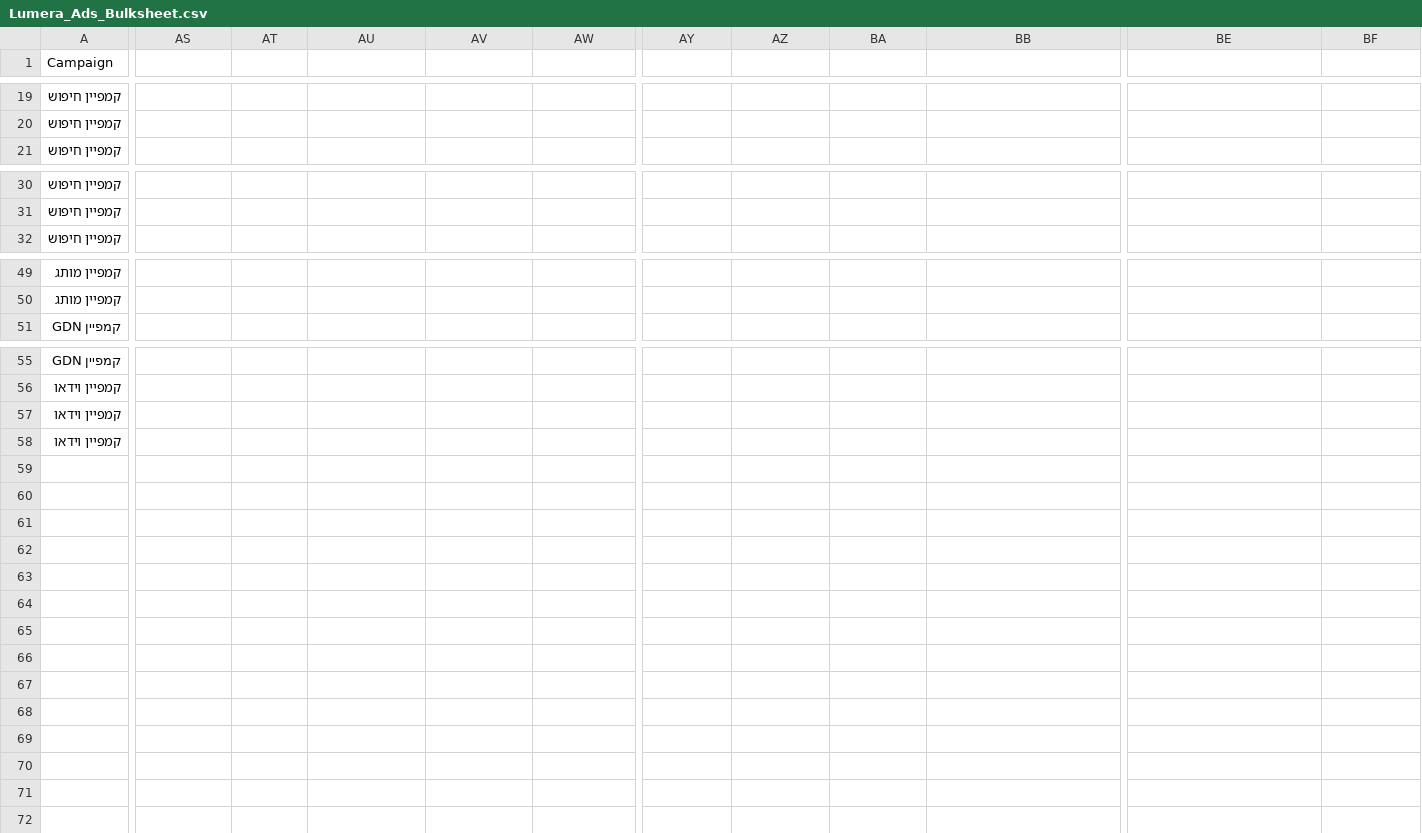
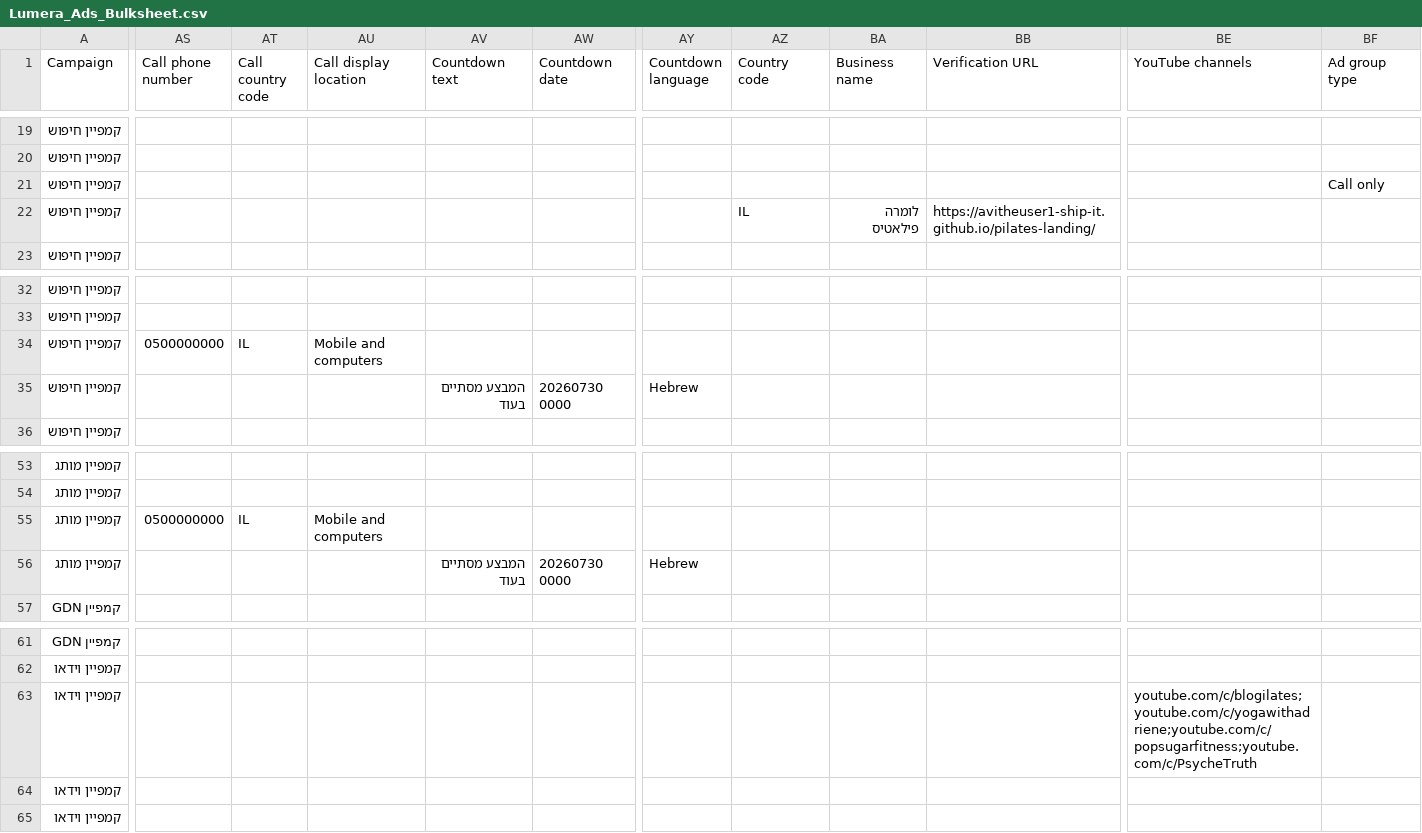
Before and after one commit to avitheuser1-ship-it/pilates-landing, a CSV file: ads/Lumera_Ads_Bulksheet.csv, drawn as a sheet; only a part is shown, gaps mark what is left out; addresses are those after the commit; rows hold the shown columns only; the diff covers the shown part only; the diff names each change by its address in the sheet, - before the commit and + after, or states it on an @@ line.

Commit message:
Add call extension, CountDown (30/7), call-only ad, video (4 channels+2 videos)

```diff
--- a/ads/Lumera_Ads_Bulksheet.csv
+++ b/ads/Lumera_Ads_Bulksheet.csv
-AS1: (empty)
+AS1: Call phone number
-AT1: (empty)
+AT1: Call country code
-AU1: (empty)
+AU1: Call display location
-AV1: (empty)
+AV1: Countdown text
-AW1: (empty)
+AW1: Countdown date
-AY1: (empty)
+AY1: Countdown language
-AZ1: (empty)
+AZ1: Country code
-BA1: (empty)
+BA1: Business name
-BB1: (empty)
+BB1: Verification URL
-BE1: (empty)
+BE1: YouTube channels
-BF1: (empty)
+BF1: Ad group type
+row 21: קמפיין חיפוש |  |  |  |  |  |  |  |  |  |  | Call only
+row 22: קמפיין חיפוש |  |  |  |  |  |  | IL | לומרה פילאטיס | https://avitheuser1-ship-it.github.io/pilates-landing/
+row 34: קמפיין חיפוש | 0500000000 | IL | Mobile and computers
+row 35: קמפיין חיפוש |  |  |  | המבצע מסתיים בעוד | 20260730 0000 | Hebrew
+row 55: קמפיין מותג | 0500000000 | IL | Mobile and computers
+row 56: קמפיין מותג |  |  |  | המבצע מסתיים בעוד | 20260730 0000 | Hebrew
-BE63 (YouTube channels): (empty)
+BE63 (YouTube channels): youtube.com/c/blogilates;youtube.com/c/yogawithadriene;youtube.com/c/popsugarfitness;youtube.com/c/PsycheTruth
+row 65: קמפיין וידאו
```
Also changed, not shown: 4 edited cells elsewhere in this file, 1 other file.
